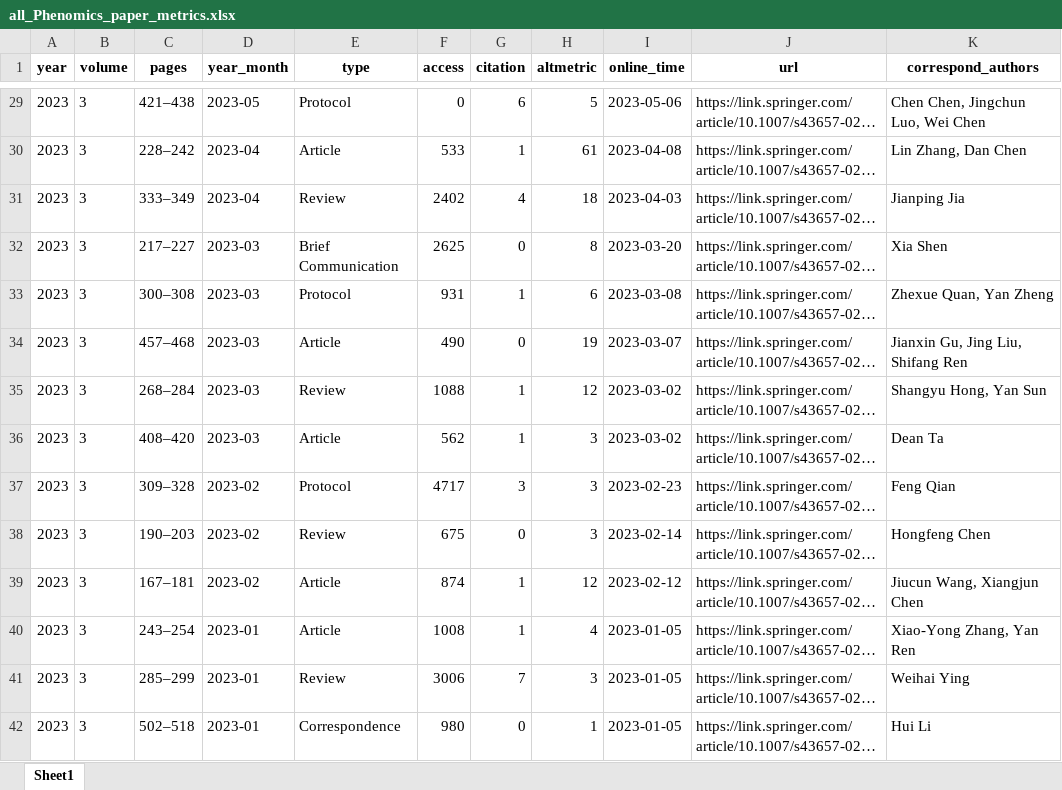
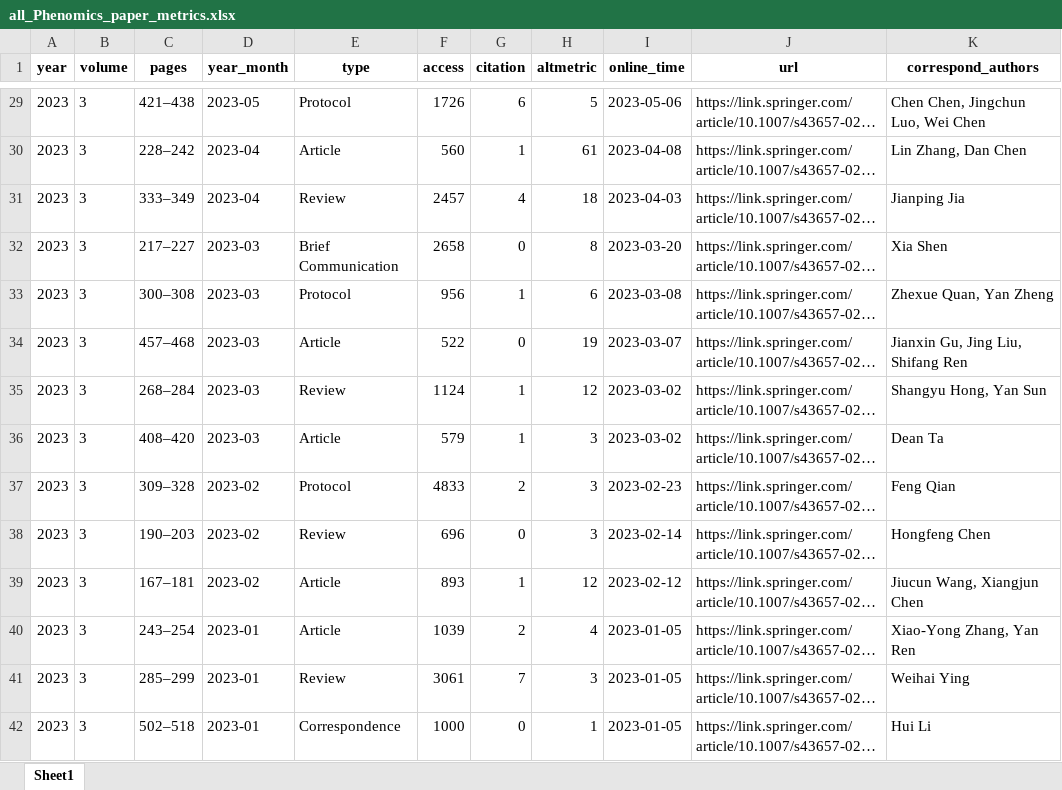
Before and after one commit to IanHugh/phenomics, an Excel workbook: Weekly Figures/all_Phenomics_paper_metrics.xlsx, sheet Sheet1, drawn as a sheet; only a part is shown, gaps mark what is left out; long unchanged cells end in …; values as stored, in another font and other column widths than the file's, no borders; the diff covers the shown part only; the diff names each change by its address in the sheet, - before the commit and + after, or states it on an @@ line.

```diff
--- a/Weekly Figures/all_Phenomics_paper_metrics.xlsx (sheet Sheet1)
+++ b/Weekly Figures/all_Phenomics_paper_metrics.xlsx (sheet Sheet1)
-F29 (access): 0
+F29 (access): 1726
-F30 (access): 533
+F30 (access): 560
-F31 (access): 2402
+F31 (access): 2457
-F32 (access): 2625
+F32 (access): 2658
-F33 (access): 931
+F33 (access): 956
-F34 (access): 490
+F34 (access): 522
-F35 (access): 1088
+F35 (access): 1124
-F36 (access): 562
+F36 (access): 579
-F37 (access): 4717
+F37 (access): 4833
-G37 (citation): 3
+G37 (citation): 2
-F38 (access): 675
+F38 (access): 696
-F39 (access): 874
+F39 (access): 893
-F40 (access): 1008
+F40 (access): 1039
-G40 (citation): 1
+G40 (citation): 2
-F41 (access): 3006
+F41 (access): 3061
-F42 (access): 980
+F42 (access): 1000
```
Also changed, not shown: 122 edited cells elsewhere in this sheet, 5 other files.
